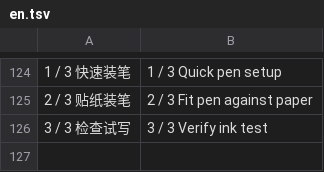
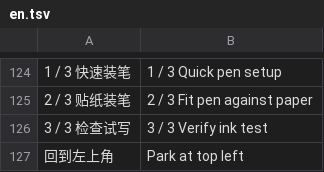
Before and after one commit to LIghtJUNction/zuse, a TSV file: apps/writer/src/locale/en.tsv, drawn as a sheet; only a part is shown, gaps mark what is left out.

Commit message:
feat(writer): park at the page origin in one click [skip ci]

```diff
--- a/apps/writer/src/locale/en.tsv
+++ b/apps/writer/src/locale/en.tsv
@@ -126 +126,2 @@
 3 / 3   检查试写	3 / 3   Verify ink test
+回到左上角	Park at top left
```
Also changed, not shown: 7 other files.
